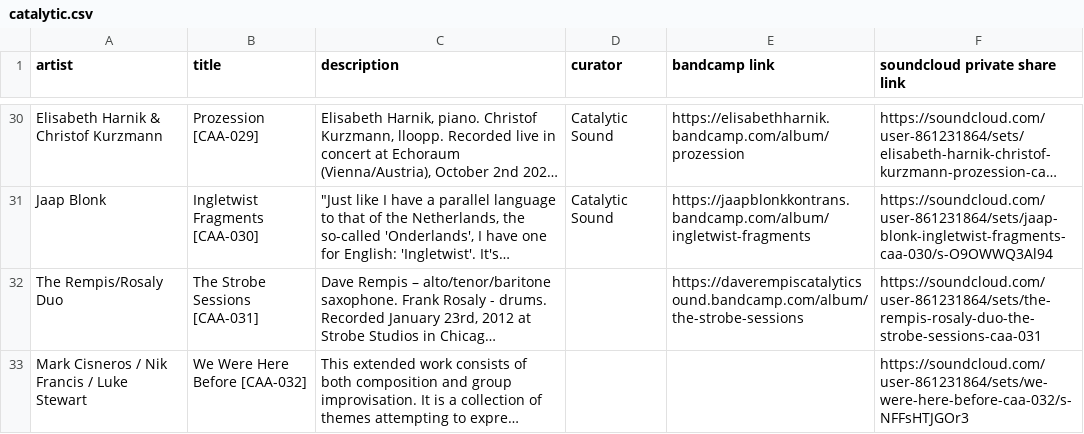
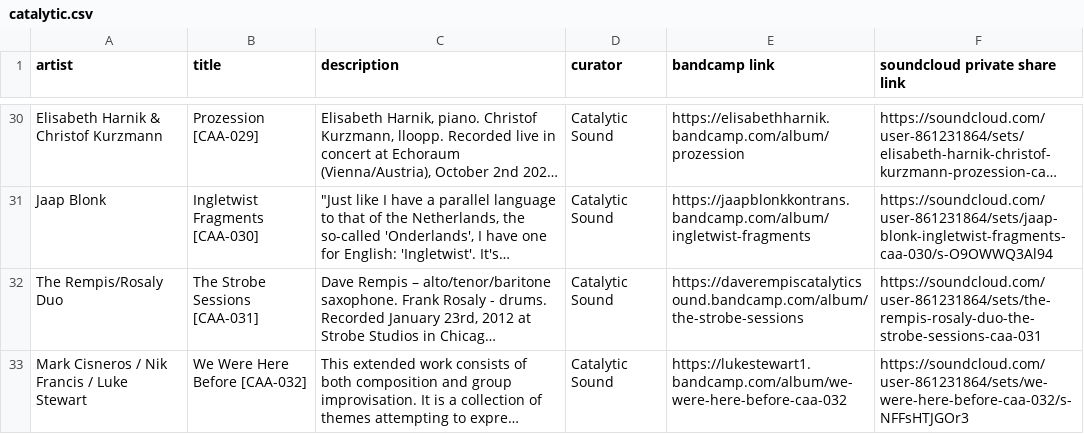
Before and after one commit to san3091/catalytic-soundstream, a CSV file: lib/catalytic.csv, drawn as a sheet; only a part is shown, gaps mark what is left out; long unchanged cells end in …; the diff covers the shown part only; the diff names each change by its address in the sheet, - before the commit and + after, or states it on an @@ line.

Commit message:
Add new CAA spreadsheet

```diff
--- a/lib/catalytic.csv
+++ b/lib/catalytic.csv
-D32:D33 (curator): (empty)
+D32:D33 (curator): Catalytic Sound
-E33 (bandcamp link): (empty)
+E33 (bandcamp link): https://lukestewart1.bandcamp.com/album/we-were-here-before-caa-032
```
Also changed, not shown: 2 added rows and 1 edited cell elsewhere in this file.
